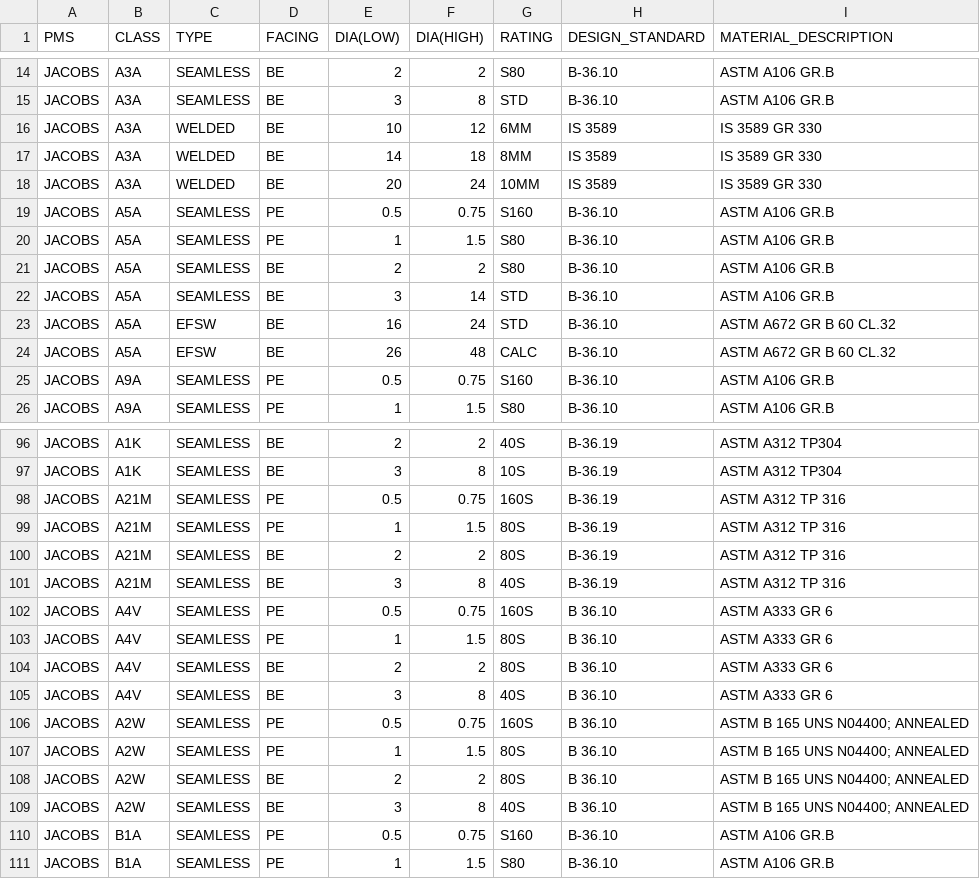
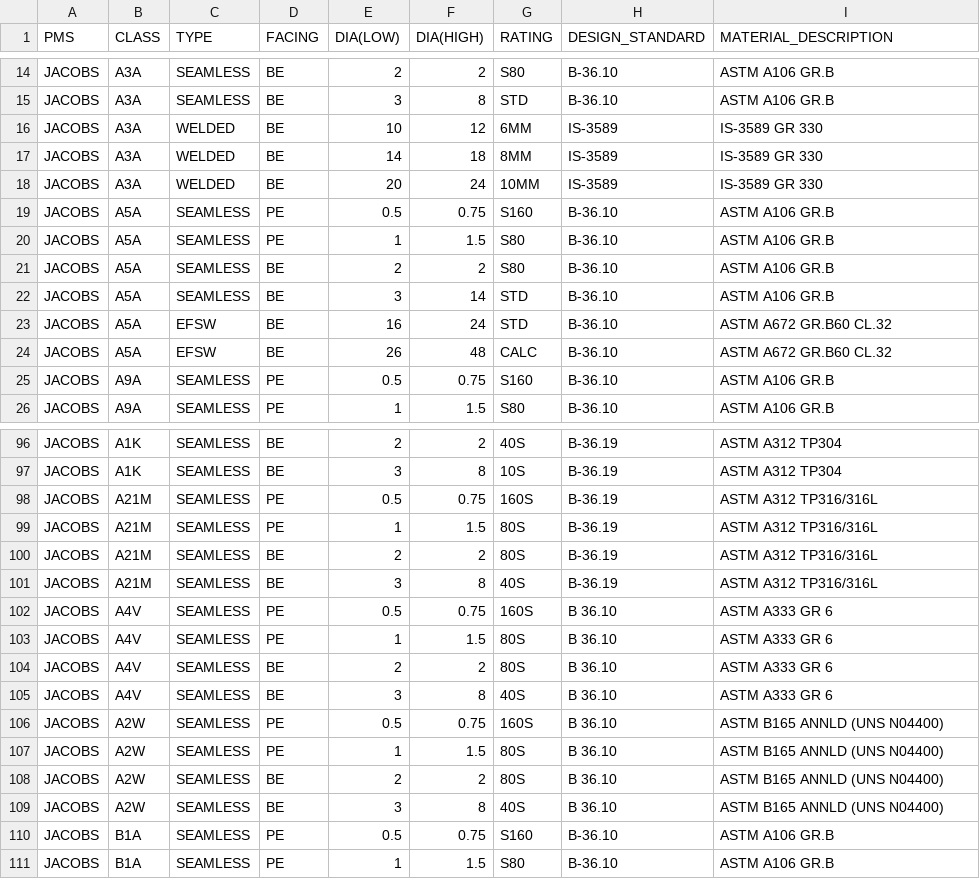
Before and after one commit to Pranjal-Parmar11/IOCL_PipeSpec, a CSV file: backend/data/PMS_Jacob.csv, drawn as a sheet; only a part is shown, gaps mark what is left out; the diff covers the shown part only.

```diff
--- a/backend/data/PMS_Jacob.csv
+++ b/backend/data/PMS_Jacob.csv
@@ -15,5 +15,5 @@ JACOBS,A3A,SEAMLESS,BE,2,2,S80,B-36.10,ASTM A106 GR.B
 JACOBS,A3A,SEAMLESS,BE,3,8,STD,B-36.10,ASTM A106 GR.B
-JACOBS,A3A,WELDED,BE,10,12,6MM,IS 3589,IS 3589 GR 330
-JACOBS,A3A,WELDED,BE,14,18,8MM,IS 3589,IS 3589 GR 330
-JACOBS,A3A,WELDED,BE,20,24,10MM,IS 3589,IS 3589 GR 330
+JACOBS,A3A,WELDED,BE,10,12,6MM,IS-3589,IS-3589 GR 330
+JACOBS,A3A,WELDED,BE,14,18,8MM,IS-3589,IS-3589 GR 330
+JACOBS,A3A,WELDED,BE,20,24,10MM,IS-3589,IS-3589 GR 330
 JACOBS,A5A,SEAMLESS,PE,0.5,0.75,S160,B-36.10,ASTM A106 GR.B
@@ -22,4 +22,4 @@ JACOBS,A5A,SEAMLESS,BE,2,2,S80,B-36.10,ASTM A106 GR.B
 JACOBS,A5A,SEAMLESS,BE,3,14,STD,B-36.10,ASTM A106 GR.B
-JACOBS,A5A,EFSW,BE,16,24,STD,B-36.10,ASTM A672 GR B 60 CL.32
-JACOBS,A5A,EFSW,BE,26,48,CALC,B-36.10,ASTM A672 GR B 60 CL.32
+JACOBS,A5A,EFSW,BE,16,24,STD,B-36.10,ASTM A672 GR.B60 CL.32
+JACOBS,A5A,EFSW,BE,26,48,CALC,B-36.10,ASTM A672 GR.B60 CL.32
 JACOBS,A9A,SEAMLESS,PE,0.5,0.75,S160,B-36.10,ASTM A106 GR.B
@@ -97,6 +97,6 @@ JACOBS,A1K,SEAMLESS,BE,2,2,40S,B-36.19,ASTM A312 TP304
 JACOBS,A1K,SEAMLESS,BE,3,8,10S,B-36.19,ASTM A312 TP304
-JACOBS,A21M,SEAMLESS,PE,0.5,0.75,160S,B-36.19,ASTM A312 TP 316
-JACOBS,A21M,SEAMLESS,PE,1,1.5,80S,B-36.19,ASTM A312 TP 316
-JACOBS,A21M,SEAMLESS,BE,2,2,80S,B-36.19,ASTM A312 TP 316
-JACOBS,A21M,SEAMLESS,BE,3,8,40S,B-36.19,ASTM A312 TP 316
+JACOBS,A21M,SEAMLESS,PE,0.5,0.75,160S,B-36.19,ASTM A312 TP316/316L
+JACOBS,A21M,SEAMLESS,PE,1,1.5,80S,B-36.19,ASTM A312 TP316/316L
+JACOBS,A21M,SEAMLESS,BE,2,2,80S,B-36.19,ASTM A312 TP316/316L
+JACOBS,A21M,SEAMLESS,BE,3,8,40S,B-36.19,ASTM A312 TP316/316L
 JACOBS,A4V,SEAMLESS,PE,0.5,0.75,160S,B 36.10,ASTM A333 GR 6
@@ -105,6 +105,6 @@ JACOBS,A4V,SEAMLESS,BE,2,2,80S,B 36.10,ASTM A333 GR 6
 JACOBS,A4V,SEAMLESS,BE,3,8,40S,B 36.10,ASTM A333 GR 6
-JACOBS,A2W,SEAMLESS,PE,0.5,0.75,160S,B 36.10,ASTM B 165 UNS N04400; ANNEALED
-JACOBS,A2W,SEAMLESS,PE,1,1.5,80S,B 36.10,ASTM B 165 UNS N04400; ANNEALED
-JACOBS,A2W,SEAMLESS,BE,2,2,80S,B 36.10,ASTM B 165 UNS N04400; ANNEALED
-JACOBS,A2W,SEAMLESS,BE,3,8,40S,B 36.10,ASTM B 165 UNS N04400; ANNEALED
+JACOBS,A2W,SEAMLESS,PE,0.5,0.75,160S,B 36.10,ASTM B165 ANNLD (UNS N04400)
+JACOBS,A2W,SEAMLESS,PE,1,1.5,80S,B 36.10,ASTM B165 ANNLD (UNS N04400)
+JACOBS,A2W,SEAMLESS,BE,2,2,80S,B 36.10,ASTM B165 ANNLD (UNS N04400)
+JACOBS,A2W,SEAMLESS,BE,3,8,40S,B 36.10,ASTM B165 ANNLD (UNS N04400)
 JACOBS,B1A,SEAMLESS,PE,0.5,0.75,S160,B-36.10,ASTM A106 GR.B
```
Also changed, not shown: 20 edited cells elsewhere in this file, backend/data/PMS_EIL.csv, backend/data/Pipe_Spec.csv.
